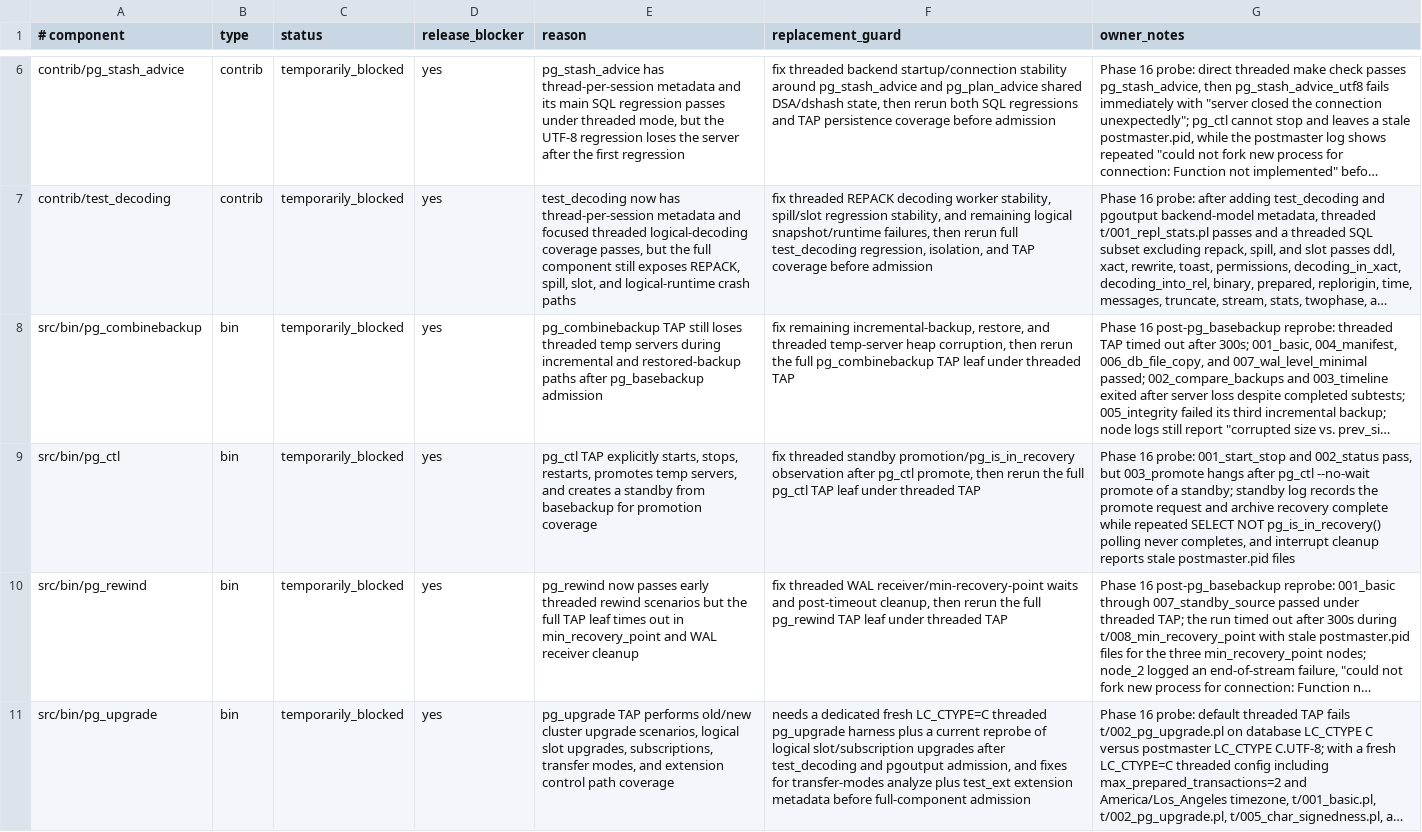
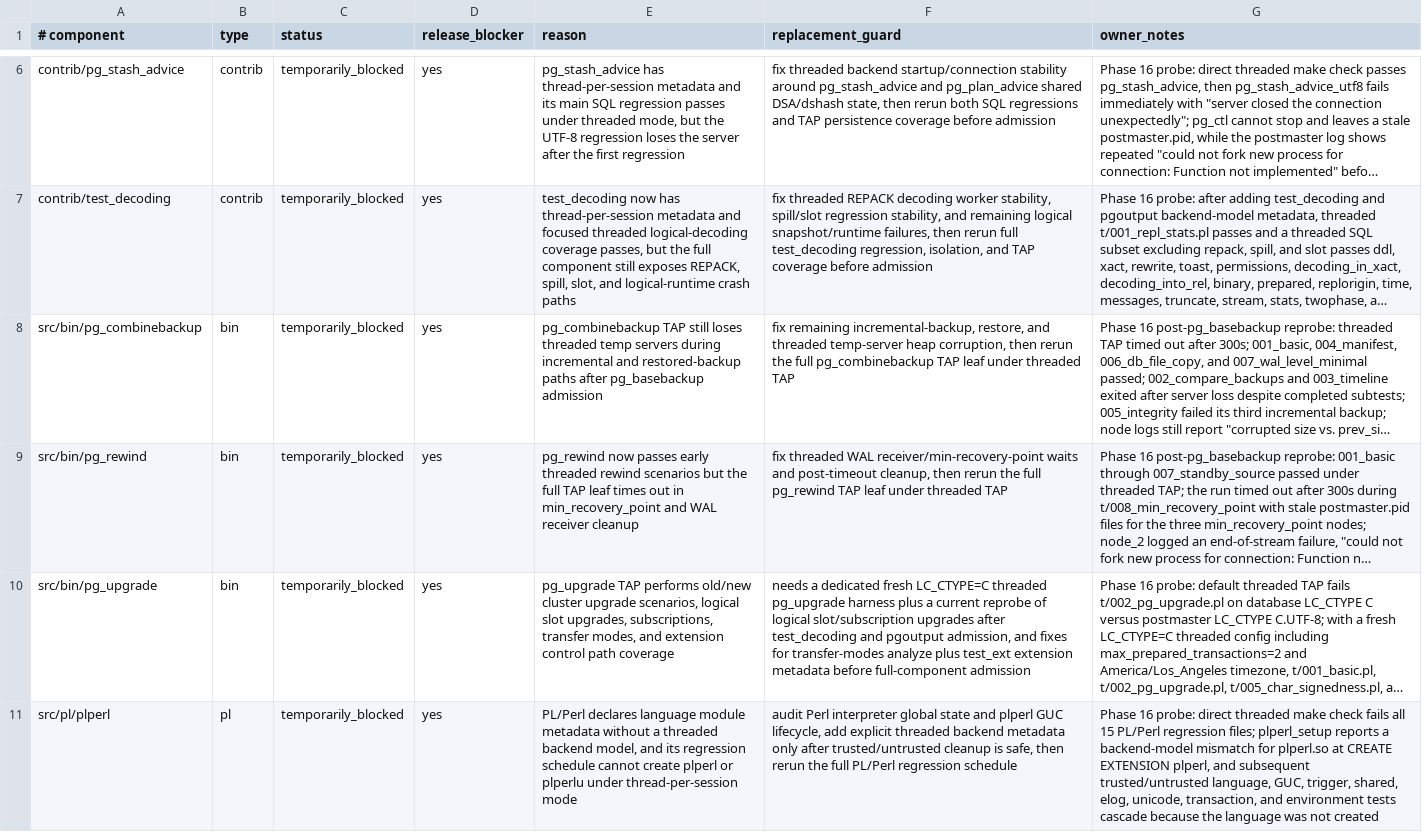
Before and after one commit to samwillis/multithreaded-postgres, a TSV file: plan_docs/MULTITHREADED_PHASE16_EXCLUSIONS.tsv, drawn as a sheet; only a part is shown, gaps mark what is left out; the shorter side is filled out with more unchanged rows; long unchanged cells end in …; the diff names each change by its address in the sheet, - before the commit and + after, or states it on an @@ line.

Commit message:
Admit pg_ctl to threaded world

```diff
--- a/plan_docs/MULTITHREADED_PHASE16_EXCLUSIONS.tsv
+++ b/plan_docs/MULTITHREADED_PHASE16_EXCLUSIONS.tsv
-row 9: src/bin/pg_ctl | bin | temporarily_blocked | yes | pg_ctl TAP explicitly starts, stops, restarts, promotes temp servers, and creates a standby from basebackup for promotion coverage | fix threaded standby promotion/pg_is_in_recovery observation after pg_ctl promote, then rerun the full pg_ctl TAP leaf under threaded TAP | Phase 16 probe: 001_start_stop and 002_status pass, but 003_promote hangs after pg_ctl --no-wait promote of a standby; standby log records the promote request and archive recovery complete while repeated SELECT NOT pg_is_in_recovery() polling never completes, and interrupt cleanup reports stale postmaster.pid files
```
Also changed, not shown: plan_docs/MULTITHREADED_PHASE16_COVERED_COMPONENTS.tsv, 1 other file.
